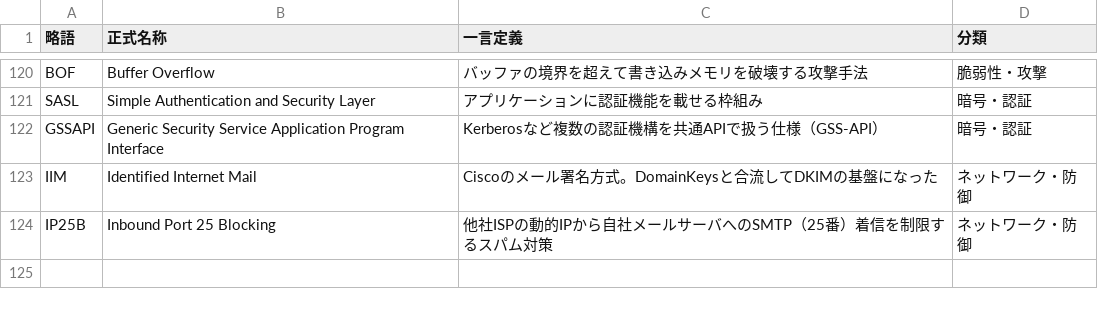
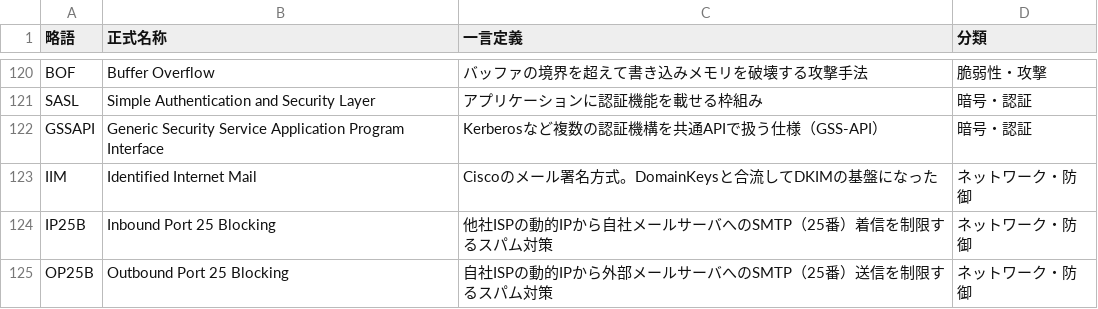
Before and after one commit to YamadaLaboJP/sc-acronym-flashcards, a CSV file: data/sc-acronyms.csv, drawn as a sheet; only a part is shown, gaps mark what is left out.

```diff
--- a/data/sc-acronyms.csv
+++ b/data/sc-acronyms.csv
@@ -124 +124,2 @@ IIM,Identified Internet Mail,Ciscoのメール署名方式。DomainKeysと合流
 IP25B,Inbound Port 25 Blocking,他社ISPの動的IPから自社メールサーバへのSMTP（25番）着信を制限するスパム対策,ネットワーク・防御
+OP25B,Outbound Port 25 Blocking,自社ISPの動的IPから外部メールサーバへのSMTP（25番）送信を制限するスパム対策,ネットワーク・防御
```
Also changed, not shown: 2 other files.
